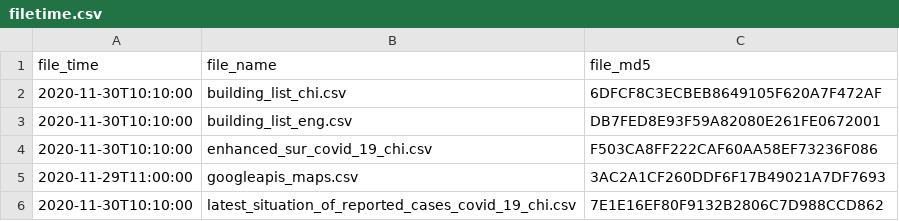
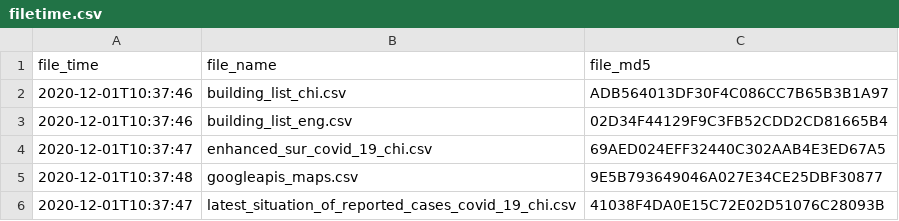
Before and after one commit to covid-hk/covid-hk.github.io, a CSV file: filetime.csv, drawn as a sheet.

```diff
--- a/filetime.csv
+++ b/filetime.csv
@@ -1,6 +1,6 @@
 file_time,file_name,file_md5
-2020-11-30T10:10:00,building_list_chi.csv,6DFCF8C3ECBEB8649105F620A7F472AF
-2020-11-30T10:10:00,building_list_eng.csv,DB7FED8E93F59A82080E261FE0672001
-2020-11-30T10:10:00,enhanced_sur_covid_19_chi.csv,F503CA8FF222CAF60AA58EF73236F086
-2020-11-29T11:00:00,googleapis_maps.csv,3AC2A1CF260DDF6F17B49021A7DF7693
-2020-11-30T10:10:00,latest_situation_of_reported_cases_covid_19_chi.csv,7E1E16EF80F9132B2806C7D988CCD862
+2020-12-01T10:37:46,building_list_chi.csv,ADB564013DF30F4C086CC7B65B3B1A97
+2020-12-01T10:37:46,building_list_eng.csv,02D34F44129F9C3FB52CDD2CD81665B4
+2020-12-01T10:37:47,enhanced_sur_covid_19_chi.csv,69AED024EFF32440C302AAB4E3ED67A5
+2020-12-01T10:37:48,googleapis_maps.csv,9E5B793649046A027E34CE25DBF30877
+2020-12-01T10:37:47,latest_situation_of_reported_cases_covid_19_chi.csv,41038F4DA0E15C72E02D51076C28093B
```
Also changed, not shown: building_list_chi.csv, building_list_eng.csv, 2 other files.
